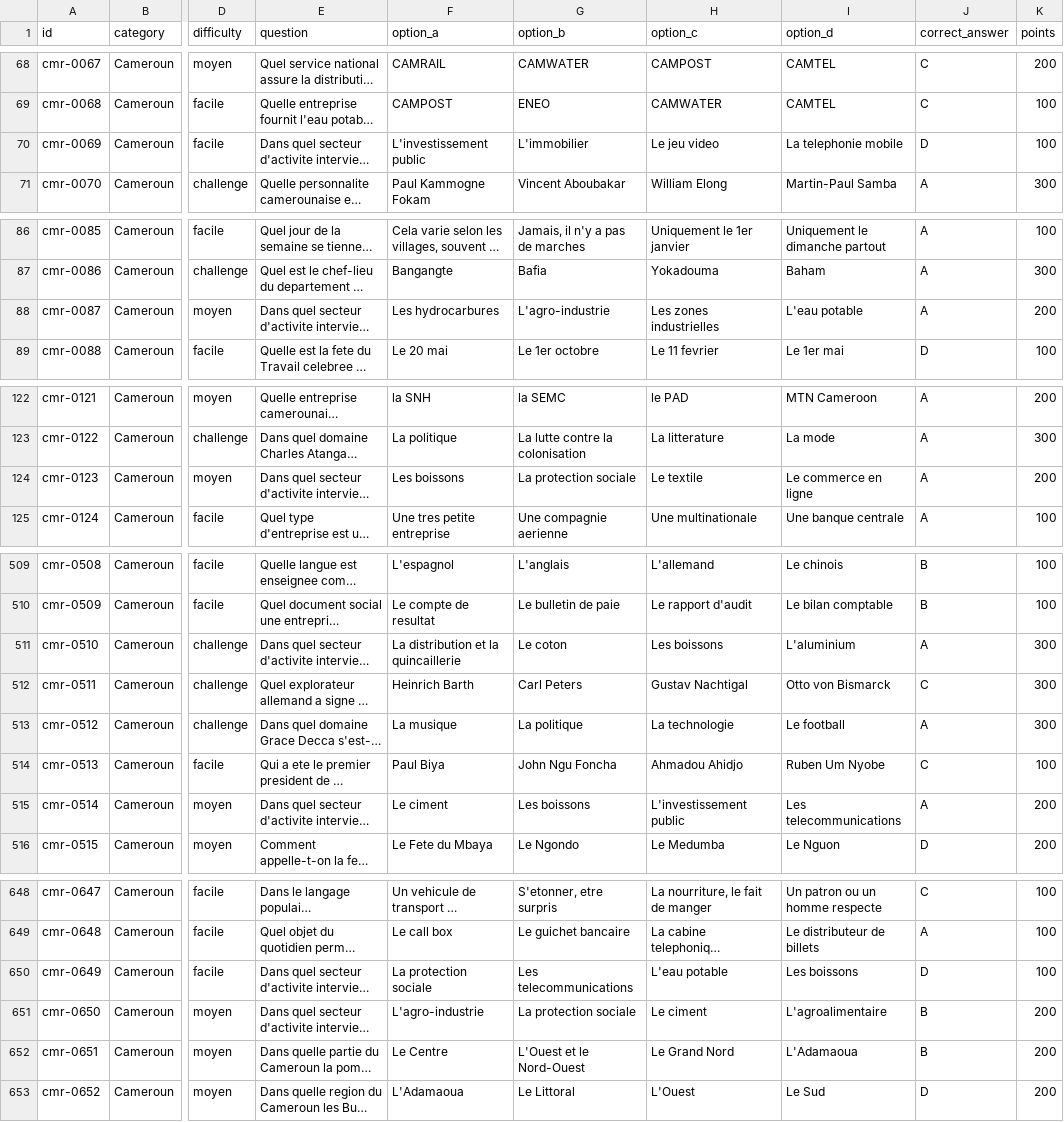
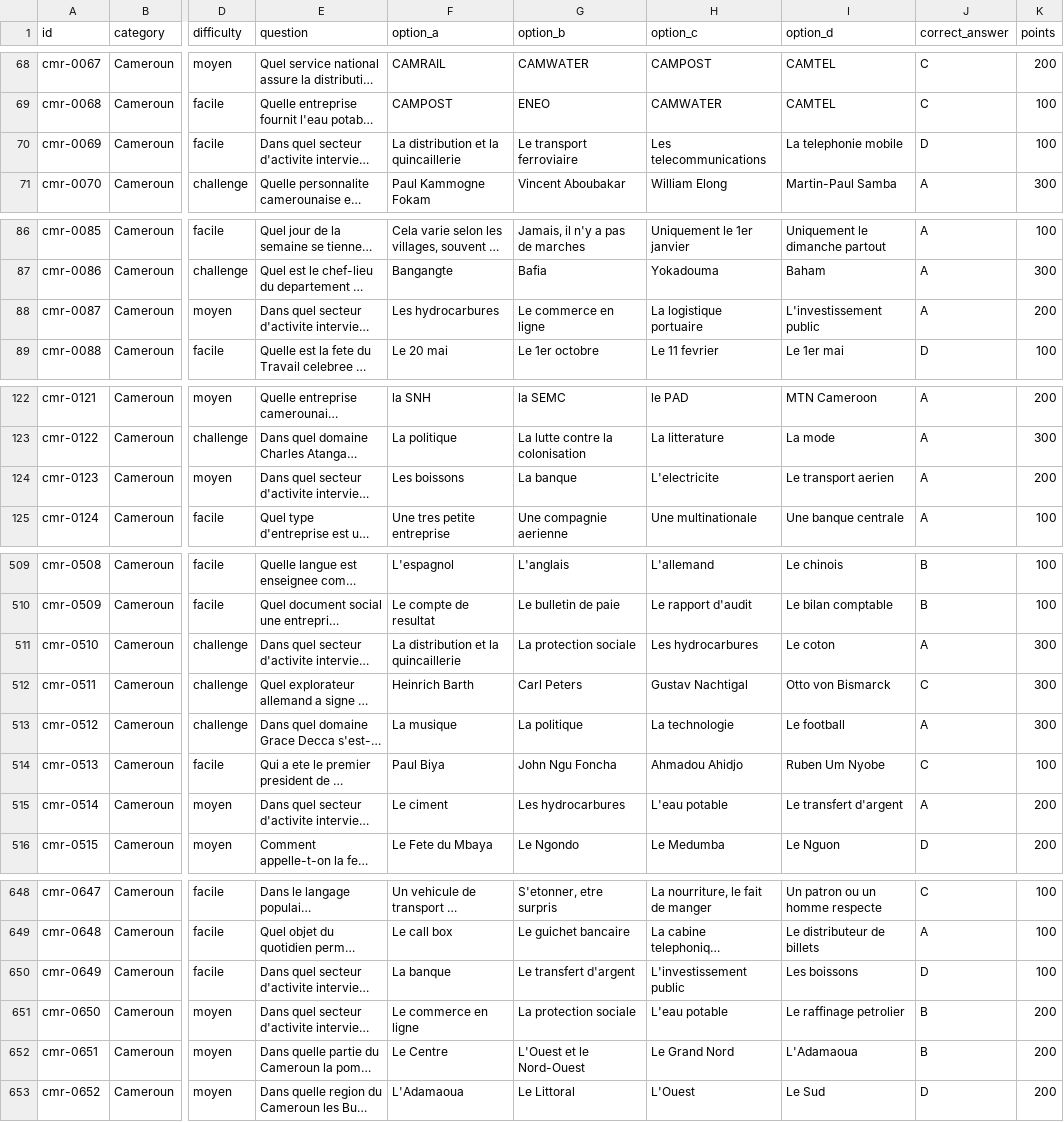
Before and after one commit to 2zalab/AI-QUIZ, a CSV file: data/questions_cameroun.csv, drawn as a sheet; only a part is shown, gaps mark what is left out; long unchanged cells end in …; the diff covers the shown part only; the diff names each change by its address in the sheet, - before the commit and + after, or states it on an @@ line.

```diff
--- a/data/questions_cameroun.csv
+++ b/data/questions_cameroun.csv
-F70 (option_a): L'investissement public
+F70 (option_a): La distribution et la quincaillerie
-G70 (option_b): L'immobilier
+G70 (option_b): Le transport ferroviaire
-H70 (option_c): Le jeu video
+H70 (option_c): Les telecommunications
-G88 (option_b): L'agro-industrie
+G88 (option_b): Le commerce en ligne
-H88 (option_c): Les zones industrielles
+H88 (option_c): La logistique portuaire
-I88 (option_d): L'eau potable
+I88 (option_d): L'investissement public
-G124 (option_b): La protection sociale
+G124 (option_b): La banque
-H124 (option_c): Le textile
+H124 (option_c): L'electricite
-I124 (option_d): Le commerce en ligne
+I124 (option_d): Le transport aerien
-G511 (option_b): Le coton
+G511 (option_b): La protection sociale
-H511 (option_c): Les boissons
+H511 (option_c): Les hydrocarbures
-I511 (option_d): L'aluminium
+I511 (option_d): Le coton
-G515 (option_b): Les boissons
+G515 (option_b): Les hydrocarbures
-H515 (option_c): L'investissement public
+H515 (option_c): L'eau potable
-I515 (option_d): Les telecommunications
+I515 (option_d): Le transfert d'argent
-F650 (option_a): La protection sociale
+F650 (option_a): La banque
-G650 (option_b): Les telecommunications
+G650 (option_b): Le transfert d'argent
-H650 (option_c): L'eau potable
+H650 (option_c): L'investissement public
-F651 (option_a): L'agro-industrie
+F651 (option_a): Le commerce en ligne
-H651 (option_c): Le ciment
+H651 (option_c): L'eau potable
-I651 (option_d): L'agroalimentaire
+I651 (option_d): Le raffinage petrolier
```
Also changed, not shown: 85 edited cells elsewhere in this file, data/questions_mixte.csv, 25 other files.
